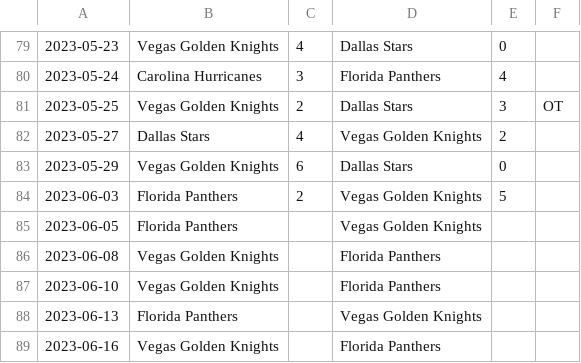
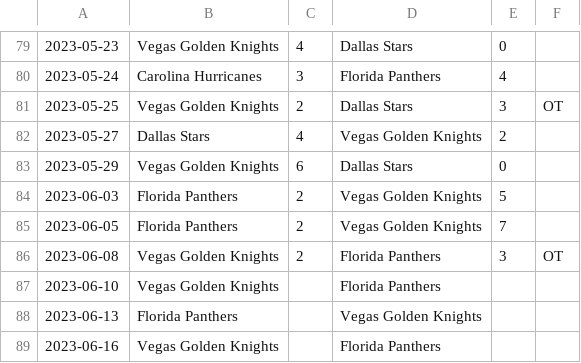
Before and after one commit to jack-bowman/enantiomers, a CSV file: processedgames.csv, drawn as a sheet; only a part is shown, gaps mark what is left out.

Commit message:
June 10, at 03:01AM

```diff
--- a/processedgames.csv
+++ b/processedgames.csv
@@ -84,4 +84,4 @@
 2023-06-03,Florida Panthers,2,Vegas Golden Knights,5,
-2023-06-05,Florida Panthers, ,Vegas Golden Knights, ,
-2023-06-08,Vegas Golden Knights, ,Florida Panthers, ,
+2023-06-05,Florida Panthers,2,Vegas Golden Knights,7,
+2023-06-08,Vegas Golden Knights,2,Florida Panthers,3,OT
 2023-06-10,Vegas Golden Knights, ,Florida Panthers, ,
```
